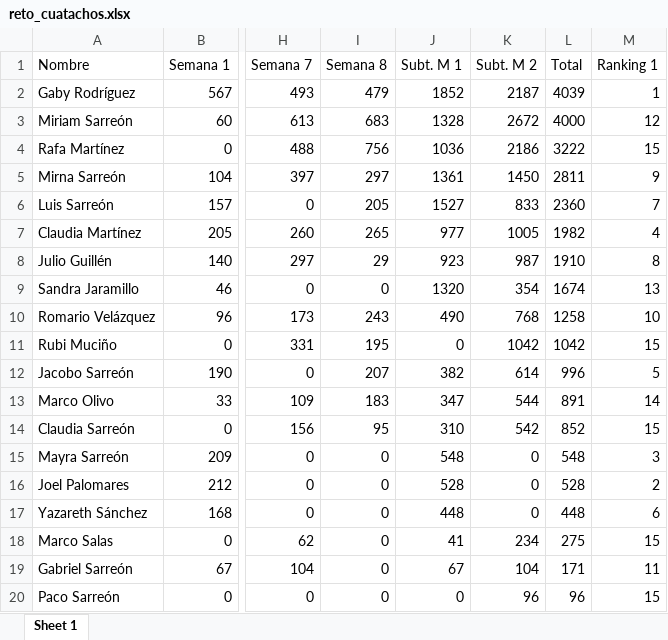
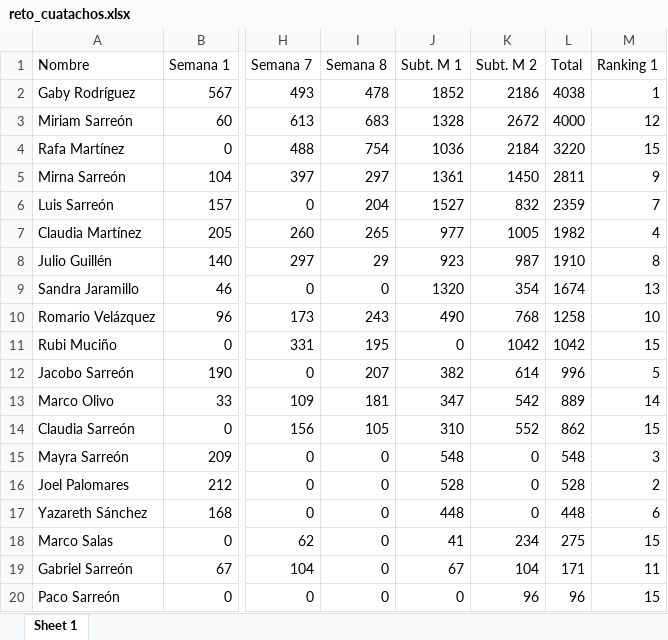
Before and after one commit to rafamartzs/Cuatachos, an Excel workbook: reto_cuatachos.xlsx, sheet Sheet 1, drawn as a sheet; only a part is shown, gaps mark what is left out; values as stored, in another font and other column widths than the file's, no borders; the diff names each change by its address in the sheet, - before the commit and + after, or states it on an @@ line.

Commit message:
Add files via upload

```diff
--- a/reto_cuatachos.xlsx (sheet Sheet 1)
+++ b/reto_cuatachos.xlsx (sheet Sheet 1)
-I2 (Semana 8): 479
+I2 (Semana 8): 478
-K2 (Subt. M 2): 2187
+K2 (Subt. M 2): 2186
-L2 (Total): 4039
+L2 (Total): 4038
-I4 (Semana 8): 756
+I4 (Semana 8): 754
-K4 (Subt. M 2): 2186
+K4 (Subt. M 2): 2184
-L4 (Total): 3222
+L4 (Total): 3220
-I6 (Semana 8): 205
+I6 (Semana 8): 204
-K6 (Subt. M 2): 833
+K6 (Subt. M 2): 832
-L6 (Total): 2360
+L6 (Total): 2359
-I13 (Semana 8): 183
+I13 (Semana 8): 181
-K13 (Subt. M 2): 544
+K13 (Subt. M 2): 542
-L13 (Total): 891
+L13 (Total): 889
-I14 (Semana 8): 95
+I14 (Semana 8): 105
-K14 (Subt. M 2): 542
+K14 (Subt. M 2): 552
-L14 (Total): 852
+L14 (Total): 862
```
